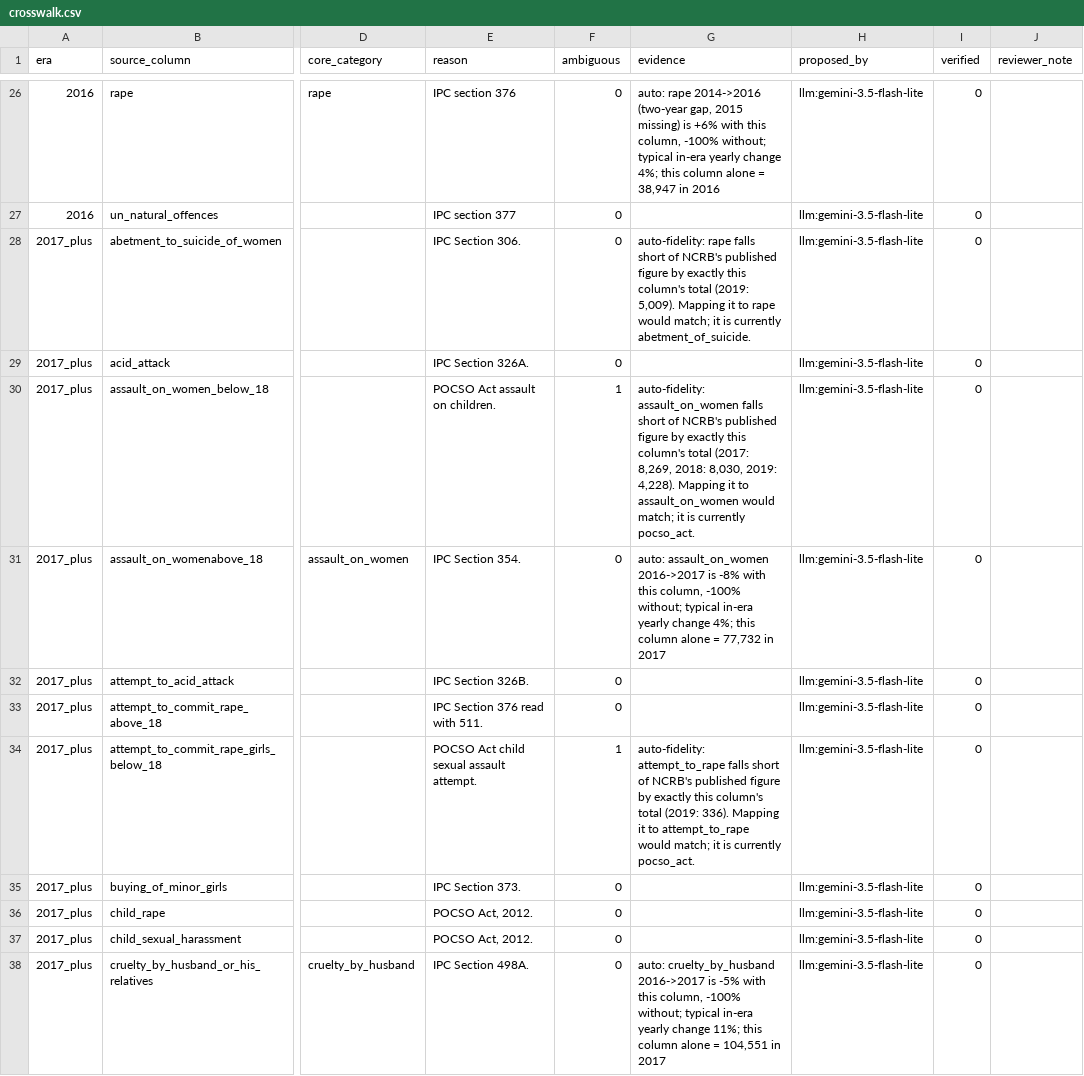
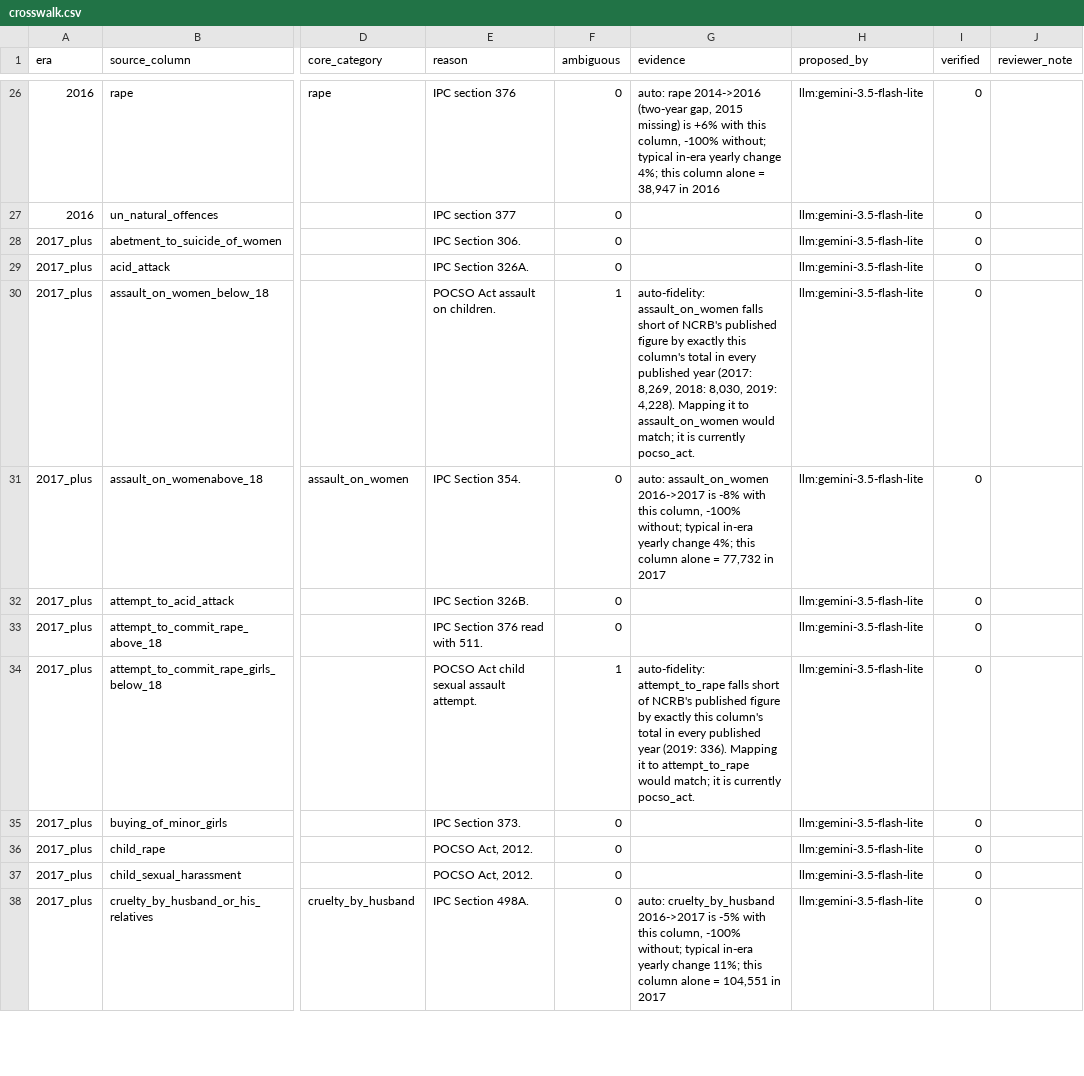
Before and after one commit to Sanchit-Ras/women-safety-ml-system, a CSV file: data/crosswalk.csv, drawn as a sheet; only a part is shown, gaps mark what is left out; the diff covers the shown part only; the diff names each change by its address in the sheet, - before the commit and + after, or states it on an @@ line.

Commit message:
Fidelity hints require a match in every published year (removes coincidental single-year hits)

```diff
--- a/data/crosswalk.csv
+++ b/data/crosswalk.csv
-G28 (evidence): auto-fidelity: rape falls short of NCRB's published figure by exactly this column's total (2019: 5,009). Mapping it to rape would match; it is currently abetment_of_suicide.
+G28 (evidence): (empty)
-G30 (evidence): …column's total (2017: 8,269,…
+G30 (evidence): …column's total in every published year (2017: 8,269,…
-G34 (evidence): …column's total (2019: 336).…
+G34 (evidence): …column's total in every published year (2019: 336).…
```
Also changed, not shown: 7 edited cells elsewhere in this file, 1 other file.
